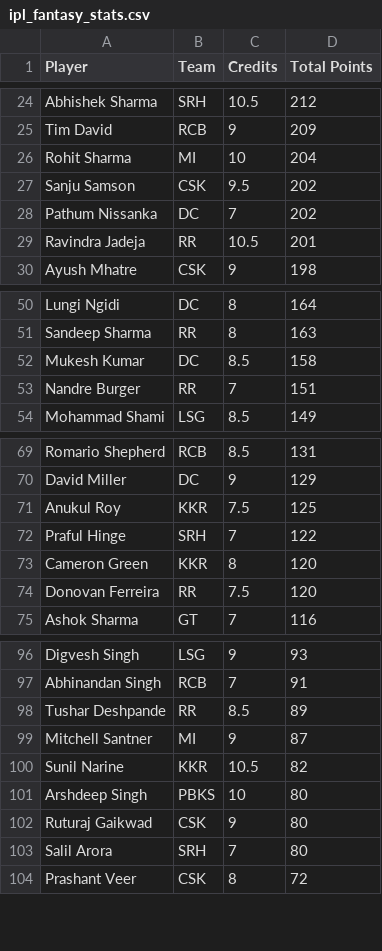
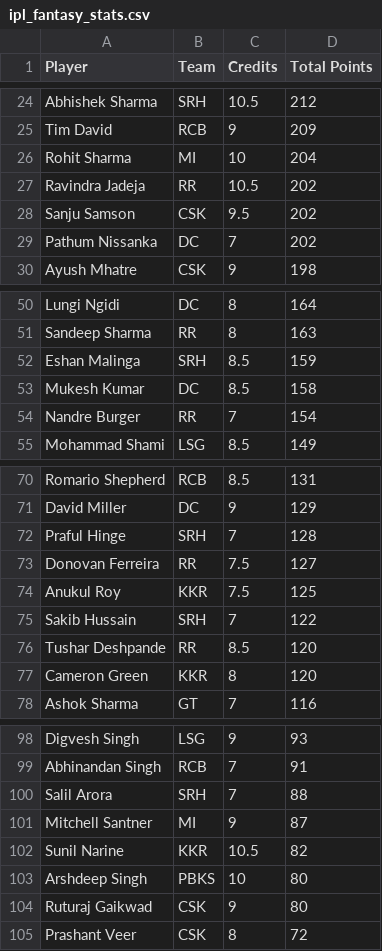
Before and after one commit to Malyala-Meghamsh/ipl-fantasy-league, a CSV file: ipl_fantasy_stats.csv, drawn as a sheet; only a part is shown, gaps mark what is left out; the diff covers the shown part only.

```diff
--- a/ipl_fantasy_stats.csv
+++ b/ipl_fantasy_stats.csv
@@ -26,5 +26,5 @@ Tim David,RCB,9,209
 Rohit Sharma,MI,10,204
+Ravindra Jadeja,RR,10.5,202
 Sanju Samson,CSK,9.5,202
 Pathum Nissanka,DC,7,202
-Ravindra Jadeja,RR,10.5,201
 Ayush Mhatre,CSK,9,198
@@ -51,4 +51,5 @@ Lungi Ngidi,DC,8,164
 Sandeep Sharma,RR,8,163
+Eshan Malinga,SRH,8.5,159
 Mukesh Kumar,DC,8.5,158
-Nandre Burger,RR,7,151
+Nandre Burger,RR,7,154
 Mohammad Shami,LSG,8.5,149
@@ -70,6 +71,8 @@ Romario Shepherd,RCB,8.5,131
 David Miller,DC,9,129
+Praful Hinge,SRH,7,128
+Donovan Ferreira,RR,7.5,127
 Anukul Roy,KKR,7.5,125
-Praful Hinge,SRH,7,122
+Sakib Hussain,SRH,7,122
+Tushar Deshpande,RR,8.5,120
 Cameron Green,KKR,8,120
-Donovan Ferreira,RR,7.5,120
 Ashok Sharma,GT,7,116
@@ -97,3 +99,3 @@ Digvesh Singh,LSG,9,93
 Abhinandan Singh,RCB,7,91
-Tushar Deshpande,RR,8.5,89
+Salil Arora,SRH,7,88
 Mitchell Santner,MI,9,87
@@ -102,3 +104,2 @@ Arshdeep Singh,PBKS,10,80
 Ruturaj Gaikwad,CSK,9,80
-Salil Arora,SRH,7,80
 Prashant Veer,CSK,8,72
```
Also changed, not shown: 2 removed rows and 2 edited cells elsewhere in this file, ipl_fantasy_stats_2026-04-13.csv, ranking_history.csv, 1 other file.
